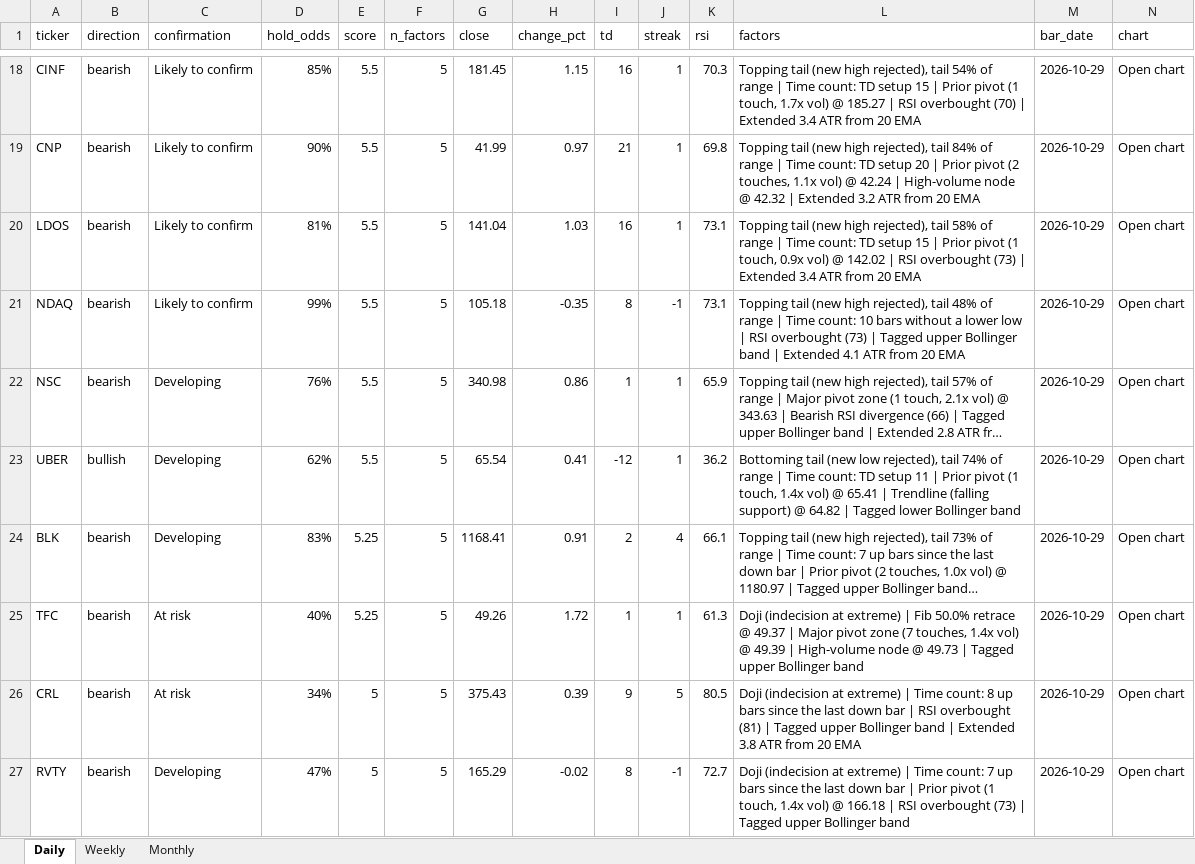
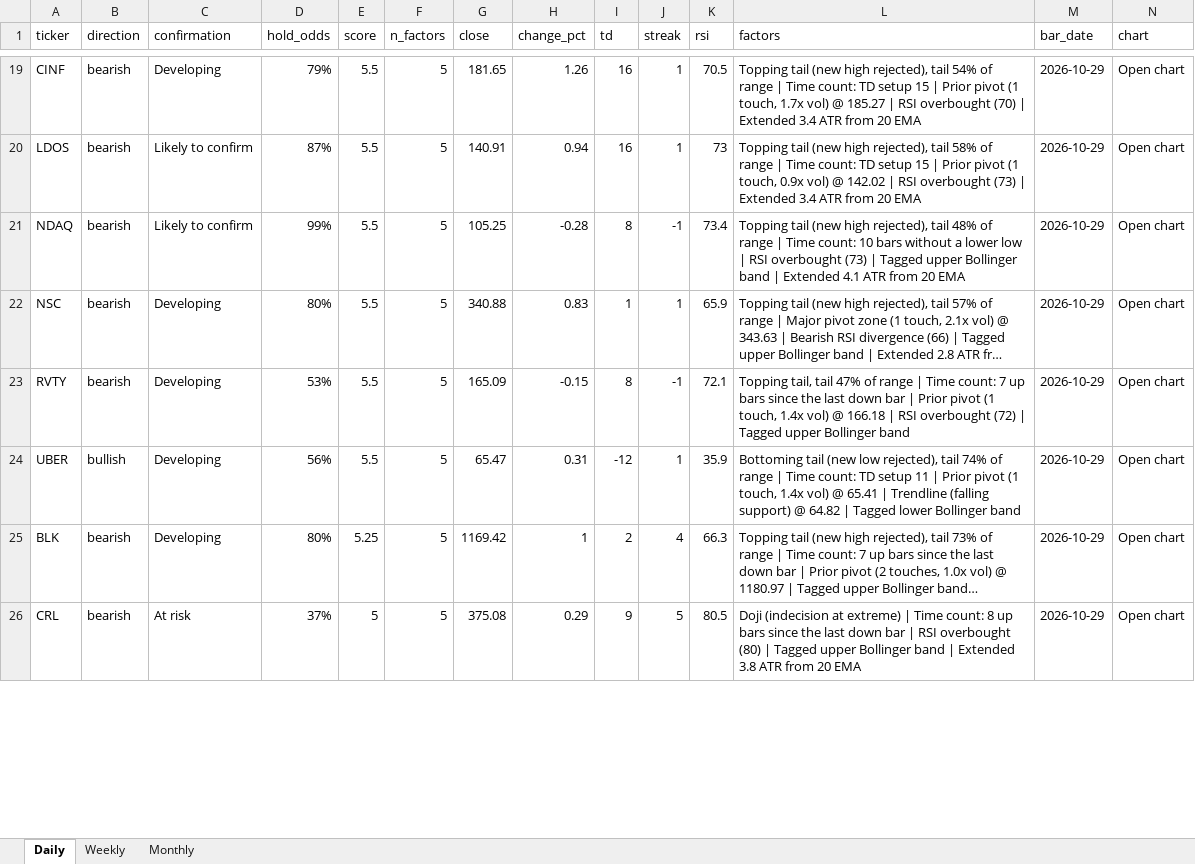
Before and after one commit to Ron1415/reversal-scanner, an Excel workbook: site/reversal_signals.xlsx, sheet Daily, drawn as a sheet; only a part is shown, gaps mark what is left out; long unchanged cells end in …; values as stored, in another font and other column widths than the file's, no cell formats; removed rows and columns are numbered as before the commit, all else as after; the diff covers the shown part only; the diff names each change by its address in the sheet, - before the commit and + after, or states it on an @@ line.

```diff
--- a/site/reversal_signals.xlsx (sheet Daily)
+++ b/site/reversal_signals.xlsx (sheet Daily)
-C19 (confirmation): Likely to confirm
+C19 (confirmation): Developing
-D19 (hold_odds): 85%
+D19 (hold_odds): 79%
-G19 (close): 181.45
+G19 (close): 181.65
-H19 (change_pct): 1.15
+H19 (change_pct): 1.26
-K19 (rsi): 70.3
+K19 (rsi): 70.5
-row 19: CNP | bearish | Likely to confirm | 90% | 5.5 | 5 | 41.99 | 0.97 | 21 | 1 | 69.8 | Topping tail (new high rejected), tail 84% of range | Time count: TD setup 20 | Prior pivot (2 touches, 1.1x vol) @ 42.24 | High-volume node @ 42.32 | Extended 3.2 ATR from 20 EMA | 2026-10-29 | Open chart
-D20 (hold_odds): 81%
+D20 (hold_odds): 87%
-G20 (close): 141.04
+G20 (close): 140.91
-H20 (change_pct): 1.03
+H20 (change_pct): 0.94
-K20 (rsi): 73.1
+K20 (rsi): 73
-G21 (close): 105.18
+G21 (close): 105.25
-H21 (change_pct): -0.35
+H21 (change_pct): -0.28
-K21 (rsi): 73.1
+K21 (rsi): 73.4
-D22 (hold_odds): 76%
+D22 (hold_odds): 80%
-G22 (close): 340.98
+G22 (close): 340.88
-H22 (change_pct): 0.86
+H22 (change_pct): 0.83
+row 23: RVTY | bearish | Developing | 53% | 5.5 | 5 | 165.09 | -0.15 | 8 | -1 | 72.1 | Topping tail, tail 47% of range | Time count: 7 up bars since the last down bar | Prior pivot (1 touch, 1.4x vol) @ 166.18 | RSI overbought (72) | Tagged upper Bollinger band | 2026-10-29 | Open chart
-D24 (hold_odds): 62%
+D24 (hold_odds): 56%
-G24 (close): 65.54
+G24 (close): 65.47
-H24 (change_pct): 0.41
+H24 (change_pct): 0.31
-K24 (rsi): 36.2
+K24 (rsi): 35.9
-D25 (hold_odds): 83%
+D25 (hold_odds): 80%
-G25 (close): 1168.41
+G25 (close): 1169.42
-H25 (change_pct): 0.91
+H25 (change_pct): 1
-K25 (rsi): 66.1
+K25 (rsi): 66.3
-row 25: TFC | bearish | At risk | 40% | 5.25 | 5 | 49.26 | 1.72 | 1 | 1 | 61.3 | Doji (indecision at extreme) | Fib 50.0% retrace @ 49.37 | Major pivot zone (7 touches, 1.4x vol) @ 49.39 | High-volume node @ 49.73 | Tagged upper Bollinger band | 2026-10-29 | Open chart
-D26 (hold_odds): 34%
+D26 (hold_odds): 37%
-G26 (close): 375.43
+G26 (close): 375.08
-H26 (change_pct): 0.39
+H26 (change_pct): 0.29
-L26 (factors): …RSI overbought (81) | Tagged…
+L26 (factors): …RSI overbought (80) | Tagged…
-row 27: RVTY | bearish | Developing | 47% | 5 | 5 | 165.29 | -0.02 | 8 | -1 | 72.7 | Doji (indecision at extreme) | Time count: 7 up bars since the last down bar | Prior pivot (1 touch, 1.4x vol) @ 166.18 | RSI overbought (73) | Tagged upper Bollinger band | 2026-10-29 | Open chart
```
Also changed, not shown: 12 added rows, 10 removed rows and 345 edited cells elsewhere in this sheet, cell formats, 4 other files.
